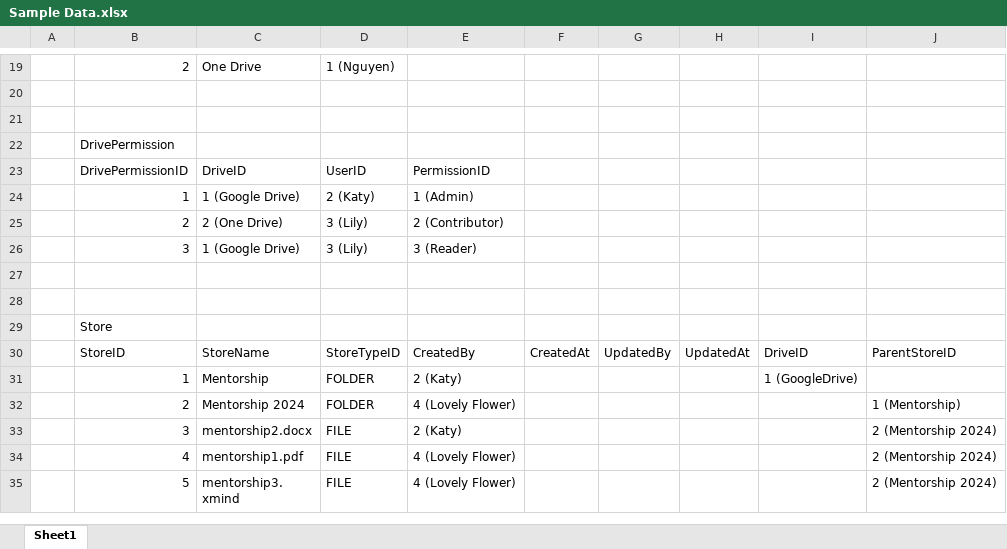
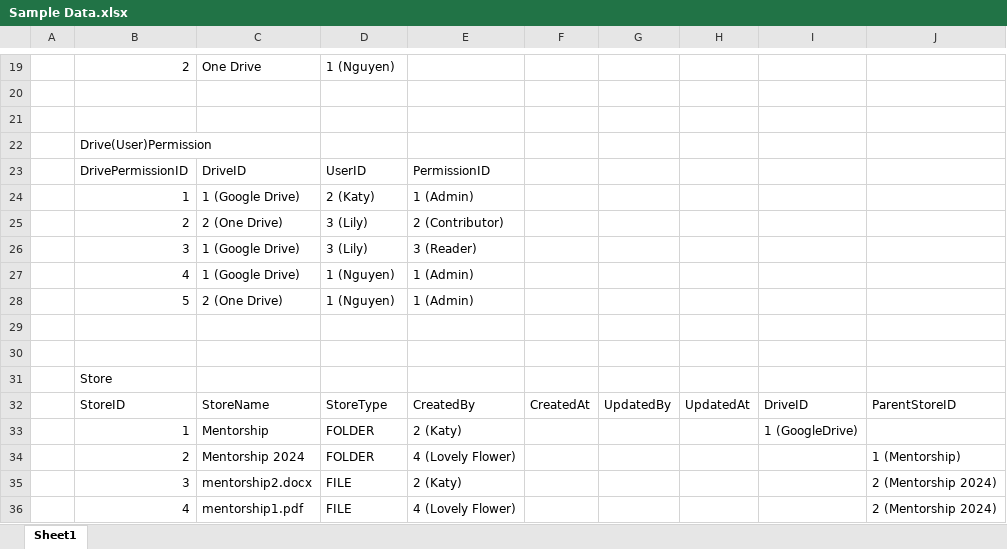
Before and after one commit to khuatbaonguyen123/Mentorship-Program, an Excel workbook: [Assignment 12] Digital Asset Management/Brainstorm/Sample Data.xlsx, sheet Sheet1, drawn as a sheet; only a part is shown, gaps mark what is left out; the shorter side is filled out with more unchanged rows; values as stored, in another font and other column widths than the file's, no borders; charts and pictures and table styles not drawn; addresses are those after the commit; the diff covers the shown part only; the diff names each change by its address in the sheet, - before the commit and + after, or states it on an @@ line.

```diff
--- a/[Assignment 12] Digital Asset Management/Brainstorm/Sample Data.xlsx (sheet Sheet1)
+++ b/[Assignment 12] Digital Asset Management/Brainstorm/Sample Data.xlsx (sheet Sheet1)
-B22: DrivePermission
+B22: Drive(User)Permission
+row 27:  | 4 | 1 (Google Drive) | 1 (Nguyen) | 1 (Admin)
+row 28:  | 5 | 2 (One Drive) | 1 (Nguyen) | 1 (Admin)
-D32: StoreTypeID
+D32: StoreType
```
Also changed, not shown: 11 added rows and 3 edited cells elsewhere in this sheet, charts or pictures, 2 other files.
